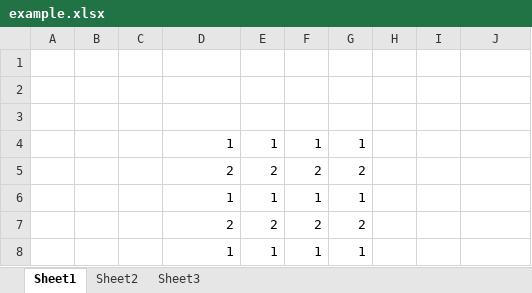
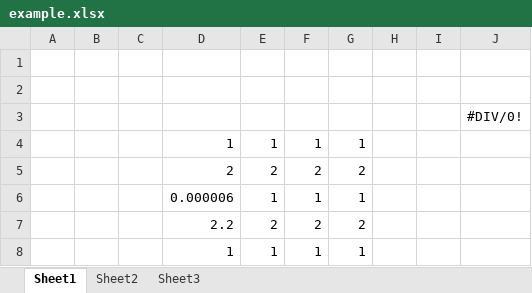
Before and after one commit to doctormartin67/DC, an Excel workbook: lib/excel/example.xlsx, sheet Sheet1, drawn as a sheet; values as stored, in another font and other column widths than the file's, no borders; the diff names each change by its address in the sheet, - before the commit and + after, or states it on an @@ line.

```diff
--- a/lib/excel/example.xlsx (sheet Sheet1)
+++ b/lib/excel/example.xlsx (sheet Sheet1)
-J3: (empty)
+J3: #DIV/0!
-D6: 1
+D6: 0.000006
-D7: 2
+D7: 2.2
```
Also changed, not shown: sheet Sheet3, 11 other files.
